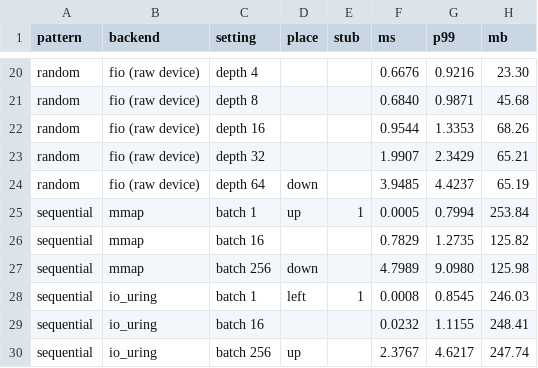
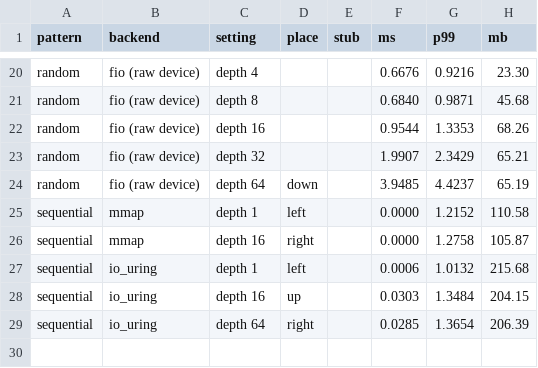
Before and after one commit to qdrant/landing_page, a CSV file: qdrant-landing/assets/viz/universal-io/frontier.csv, drawn as a sheet; only a part is shown, gaps mark what is left out.

```diff
--- a/qdrant-landing/assets/viz/universal-io/frontier.csv
+++ b/qdrant-landing/assets/viz/universal-io/frontier.csv
@@ -24,7 +24,6 @@ random,fio (raw device),depth 32,,,1.9907,2.3429,65.21
 random,fio (raw device),depth 64,down,,3.9485,4.4237,65.19
-sequential,mmap,batch 1,up,1,0.0005,0.7994,253.84
-sequential,mmap,batch 16,,,0.7829,1.2735,125.82
-sequential,mmap,batch 256,down,,4.7989,9.0980,125.98
-sequential,io_uring,batch 1,left,1,0.0008,0.8545,246.03
-sequential,io_uring,batch 16,,,0.0232,1.1155,248.41
-sequential,io_uring,batch 256,up,,2.3767,4.6217,247.74
+sequential,mmap,depth 1,left,,0.0000,1.2152,110.58
+sequential,mmap,depth 16,right,,0.0000,1.2758,105.87
+sequential,io_uring,depth 1,left,,0.0006,1.0132,215.68
+sequential,io_uring,depth 16,up,,0.0303,1.3484,204.15
+sequential,io_uring,depth 64,right,,0.0285,1.3654,206.39
```
Also changed, not shown: 4 other files.
